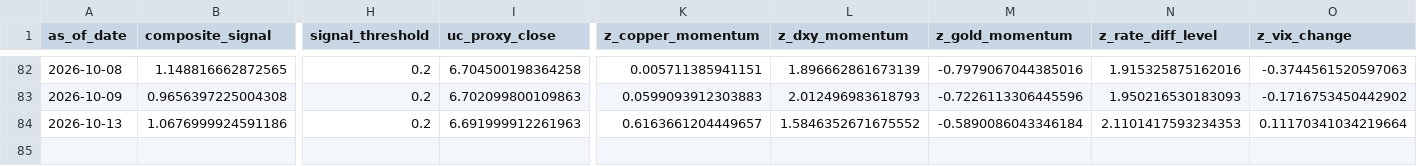
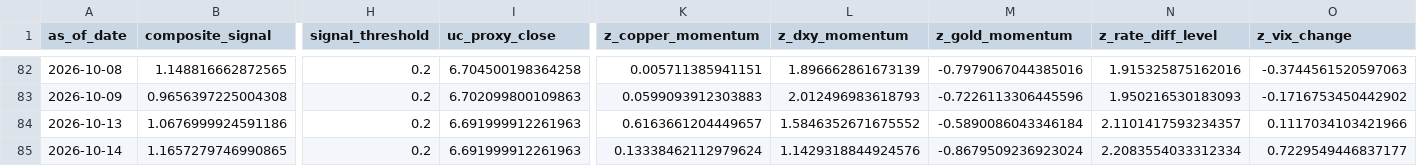
Before and after one commit to Allanli1011/uc-trading, a CSV file: signals/history.csv, drawn as a sheet; only a part is shown, gaps mark what is left out; rows hold the shown columns only; the diff names each change by its address in the sheet, - before the commit and + after, or states it on an @@ line.

```diff
--- a/signals/history.csv
+++ b/signals/history.csv
-N84 (z_rate_diff_level): 2.1101417593234353
+N84 (z_rate_diff_level): 2.1101417593234357
-O84 (z_vix_change): 0.11170341034219664
+O84 (z_vix_change): 0.1117034103421966
+row 85: 2026-10-14 | 1.1657279746990865 | 0.2 | 6.691999912261963 | 0.13338462112979624 | 1.1429318844924576 | -0.8679509236923024 | 2.2083554033312334 | 0.7229549446837177
```
Also changed, not shown: signals/paper_pnl.csv, 4 other files.
